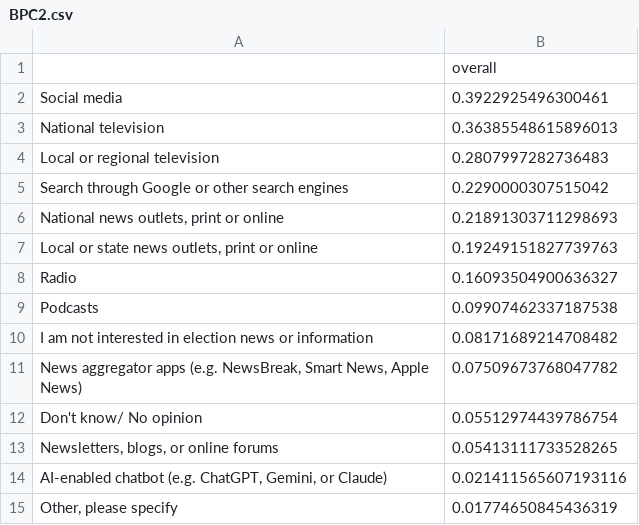
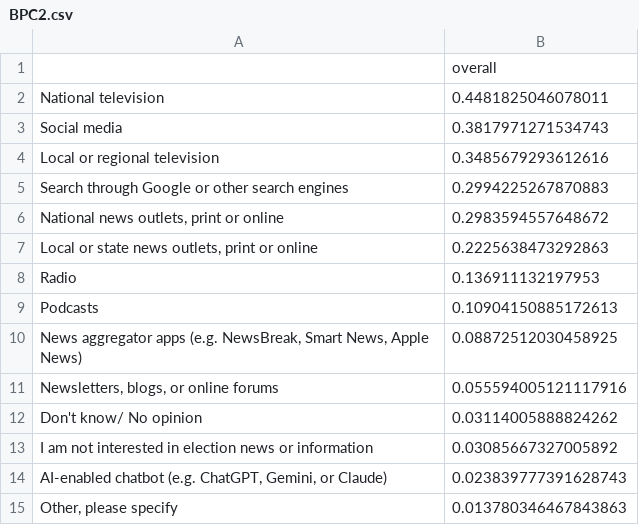
Before and after one commit to Bipartisan-Policy-Center/bpc-election-information-surveys, a CSV file: 2024/processed/BPC2.csv, drawn as a sheet.

```diff
--- a/2024/processed/BPC2.csv
+++ b/2024/processed/BPC2.csv
@@ -1,15 +1,15 @@
 ,overall
-Social media,0.3922925496300461
-National television,0.36385548615896013
-Local or regional television,0.2807997282736483
-Search through Google or other search engines,0.2290000307515042
-"National news outlets, print or online",0.21891303711298693
-"Local or state news outlets, print or online",0.19249151827739763
-Radio,0.16093504900636327
-Podcasts,0.09907462337187538
-I am not interested in election news or information,0.08171689214708482
-"News aggregator apps (e.g. NewsBreak, Smart News, Apple News)",0.07509673768047782
-Don't know/ No opinion,0.05512974439786754
-"Newsletters, blogs, or online forums",0.05413111733528265
-"AI-enabled chatbot (e.g. ChatGPT, Gemini, or Claude)",0.021411565607193116
-"Other, please specify",0.01774650845436319
+National television,0.4481825046078011
+Social media,0.3817971271534743
+Local or regional television,0.3485679293612616
+Search through Google or other search engines,0.2994225267870883
+"National news outlets, print or online",0.2983594557648672
+"Local or state news outlets, print or online",0.2225638473292863
+Radio,0.136911132197953
+Podcasts,0.10904150885172613
+"News aggregator apps (e.g. NewsBreak, Smart News, Apple News)",0.08872512030458925
+"Newsletters, blogs, or online forums",0.055594005121117916
+Don't know/ No opinion,0.03114005888824262
+I am not interested in election news or information,0.03085667327005892
+"AI-enabled chatbot (e.g. ChatGPT, Gemini, or Claude)",0.023839777391628743
+"Other, please specify",0.013780346467843863
```
Also changed, not shown: 2024/processed/BPC14.csv, 2024/processed/BPC15.csv, 30 other files.
